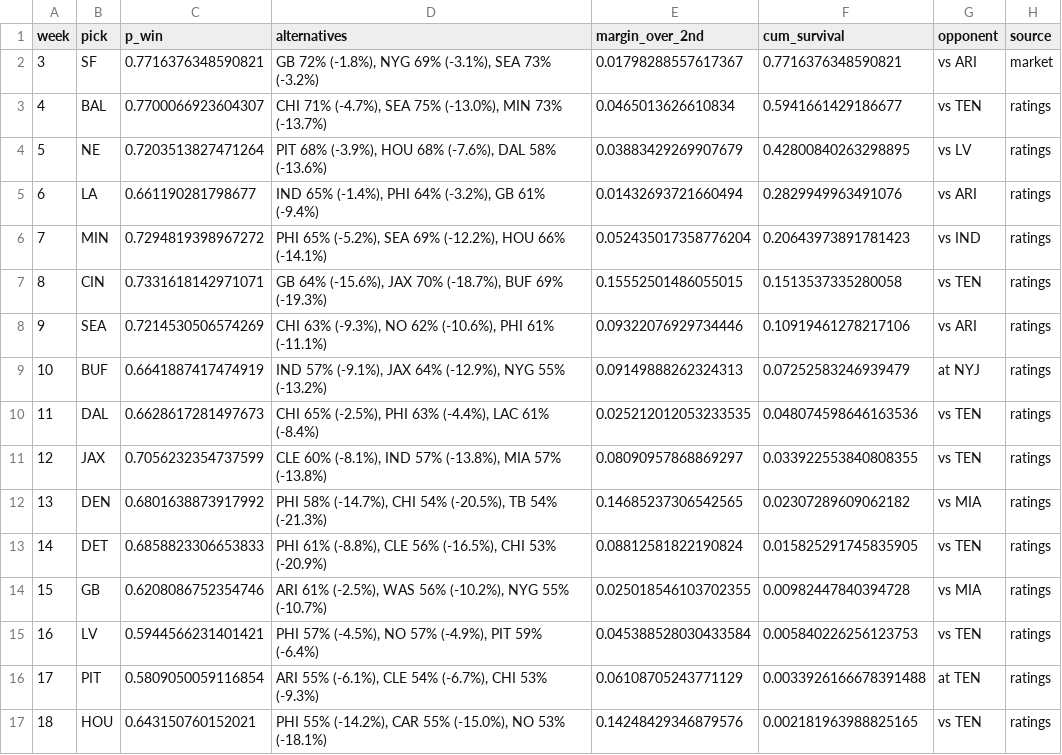
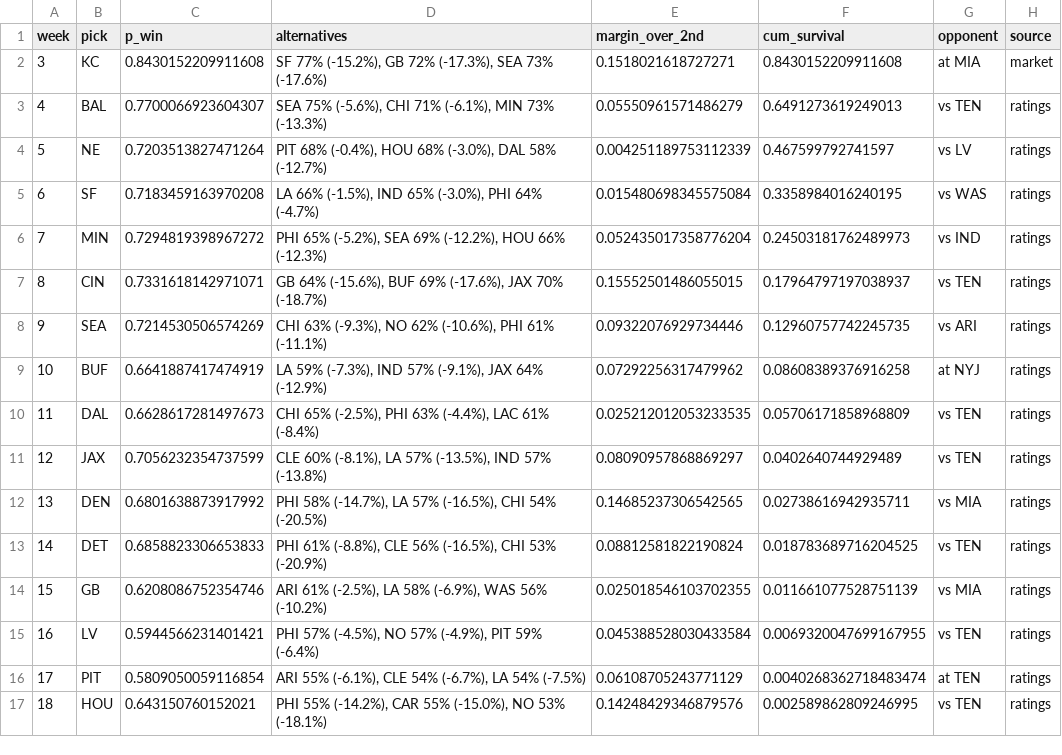
Before and after one commit to baasit-F/NFLSurvivorXML, a CSV file: outputs/recommendations.csv, drawn as a sheet.

```diff
--- a/outputs/recommendations.csv
+++ b/outputs/recommendations.csv
@@ -1,17 +1,17 @@
 week,pick,p_win,alternatives,margin_over_2nd,cum_survival,opponent,source
-3,SF,0.7716376348590821,"GB 72% (-1.8%), NYG 69% (-3.1%), SEA 73% (-3.2%)",0.01798288557617367,0.7716376348590821,vs ARI,market
-4,BAL,0.7700066923604307,"CHI 71% (-4.7%), SEA 75% (-13.0%), MIN 73% (-13.7%)",0.0465013626610834,0.5941661429186677,vs TEN,ratings
-5,NE,0.7203513827471264,"PIT 68% (-3.9%), HOU 68% (-7.6%), DAL 58% (-13.6%)",0.03883429269907679,0.42800840263298895,vs LV,ratings
-6,LA,0.661190281798677,"IND 65% (-1.4%), PHI 64% (-3.2%), GB 61% (-9.4%)",0.01432693721660494,0.2829949963491076,vs ARI,ratings
-7,MIN,0.7294819398967272,"PHI 65% (-5.2%), SEA 69% (-12.2%), HOU 66% (-14.1%)",0.052435017358776204,0.20643973891781423,vs IND,ratings
-8,CIN,0.7331618142971071,"GB 64% (-15.6%), JAX 70% (-18.7%), BUF 69% (-19.3%)",0.15552501486055015,0.1513537335280058,vs TEN,ratings
-9,SEA,0.7214530506574269,"CHI 63% (-9.3%), NO 62% (-10.6%), PHI 61% (-11.1%)",0.09322076929734446,0.10919461278217106,vs ARI,ratings
-10,BUF,0.6641887417474919,"IND 57% (-9.1%), JAX 64% (-12.9%), NYG 55% (-13.2%)",0.09149888262324313,0.07252583246939479,at NYJ,ratings
-11,DAL,0.6628617281497673,"CHI 65% (-2.5%), PHI 63% (-4.4%), LAC 61% (-8.4%)",0.025212012053233535,0.048074598646163536,vs TEN,ratings
-12,JAX,0.7056232354737599,"CLE 60% (-8.1%), IND 57% (-13.8%), MIA 57% (-13.8%)",0.08090957868869297,0.033922553840808355,vs TEN,ratings
-13,DEN,0.6801638873917992,"PHI 58% (-14.7%), CHI 54% (-20.5%), TB 54% (-21.3%)",0.14685237306542565,0.02307289609062182,vs MIA,ratings
-14,DET,0.6858823306653833,"PHI 61% (-8.8%), CLE 56% (-16.5%), CHI 53% (-20.9%)",0.08812581822190824,0.015825291745835905,vs TEN,ratings
-15,GB,0.6208086752354746,"ARI 61% (-2.5%), WAS 56% (-10.2%), NYG 55% (-10.7%)",0.025018546103702355,0.00982447840394728,vs MIA,ratings
-16,LV,0.5944566231401421,"PHI 57% (-4.5%), NO 57% (-4.9%), PIT 59% (-6.4%)",0.045388528030433584,0.005840226256123753,vs TEN,ratings
-17,PIT,0.5809050059116854,"ARI 55% (-6.1%), CLE 54% (-6.7%), CHI 53% (-9.3%)",0.06108705243771129,0.0033926166678391488,at TEN,ratings
-18,HOU,0.643150760152021,"PHI 55% (-14.2%), CAR 55% (-15.0%), NO 53% (-18.1%)",0.14248429346879576,0.002181963988825165,vs TEN,ratings
+3,KC,0.8430152209911608,"SF 77% (-15.2%), GB 72% (-17.3%), SEA 73% (-17.6%)",0.1518021618727271,0.8430152209911608,at MIA,market
+4,BAL,0.7700066923604307,"SEA 75% (-5.6%), CHI 71% (-6.1%), MIN 73% (-13.3%)",0.05550961571486279,0.6491273619249013,vs TEN,ratings
+5,NE,0.7203513827471264,"PIT 68% (-0.4%), HOU 68% (-3.0%), DAL 58% (-12.7%)",0.004251189753112339,0.467599792741597,vs LV,ratings
+6,SF,0.7183459163970208,"LA 66% (-1.5%), IND 65% (-3.0%), PHI 64% (-4.7%)",0.015480698345575084,0.3358984016240195,vs WAS,ratings
+7,MIN,0.7294819398967272,"PHI 65% (-5.2%), SEA 69% (-12.2%), HOU 66% (-12.3%)",0.052435017358776204,0.24503181762489973,vs IND,ratings
+8,CIN,0.7331618142971071,"GB 64% (-15.6%), BUF 69% (-17.6%), JAX 70% (-18.7%)",0.15552501486055015,0.17964797197038937,vs TEN,ratings
+9,SEA,0.7214530506574269,"CHI 63% (-9.3%), NO 62% (-10.6%), PHI 61% (-11.1%)",0.09322076929734446,0.12960757742245735,vs ARI,ratings
+10,BUF,0.6641887417474919,"LA 59% (-7.3%), IND 57% (-9.1%), JAX 64% (-12.9%)",0.07292256317479962,0.08608389376916258,at NYJ,ratings
+11,DAL,0.6628617281497673,"CHI 65% (-2.5%), PHI 63% (-4.4%), LAC 61% (-8.4%)",0.025212012053233535,0.05706171858968809,vs TEN,ratings
+12,JAX,0.7056232354737599,"CLE 60% (-8.1%), LA 57% (-13.5%), IND 57% (-13.8%)",0.08090957868869297,0.0402640744929489,vs TEN,ratings
+13,DEN,0.6801638873917992,"PHI 58% (-14.7%), LA 57% (-16.5%), CHI 54% (-20.5%)",0.14685237306542565,0.02738616942935711,vs MIA,ratings
+14,DET,0.6858823306653833,"PHI 61% (-8.8%), CLE 56% (-16.5%), CHI 53% (-20.9%)",0.08812581822190824,0.018783689716204525,vs TEN,ratings
+15,GB,0.6208086752354746,"ARI 61% (-2.5%), LA 58% (-6.9%), WAS 56% (-10.2%)",0.025018546103702355,0.011661077528751139,vs MIA,ratings
+16,LV,0.5944566231401421,"PHI 57% (-4.5%), NO 57% (-4.9%), PIT 59% (-6.4%)",0.045388528030433584,0.0069320047699167955,vs TEN,ratings
+17,PIT,0.5809050059116854,"ARI 55% (-6.1%), CLE 54% (-6.7%), LA 54% (-7.5%)",0.06108705243771129,0.0040268362718483474,at TEN,ratings
+18,HOU,0.643150760152021,"PHI 55% (-14.2%), CAR 55% (-15.0%), NO 53% (-18.1%)",0.14248429346879576,0.002589862809246995,vs TEN,ratings
```
Also changed, not shown: outputs/pick_plan.csv, outputs/pick_plan_greedy.csv, 4 other files.
